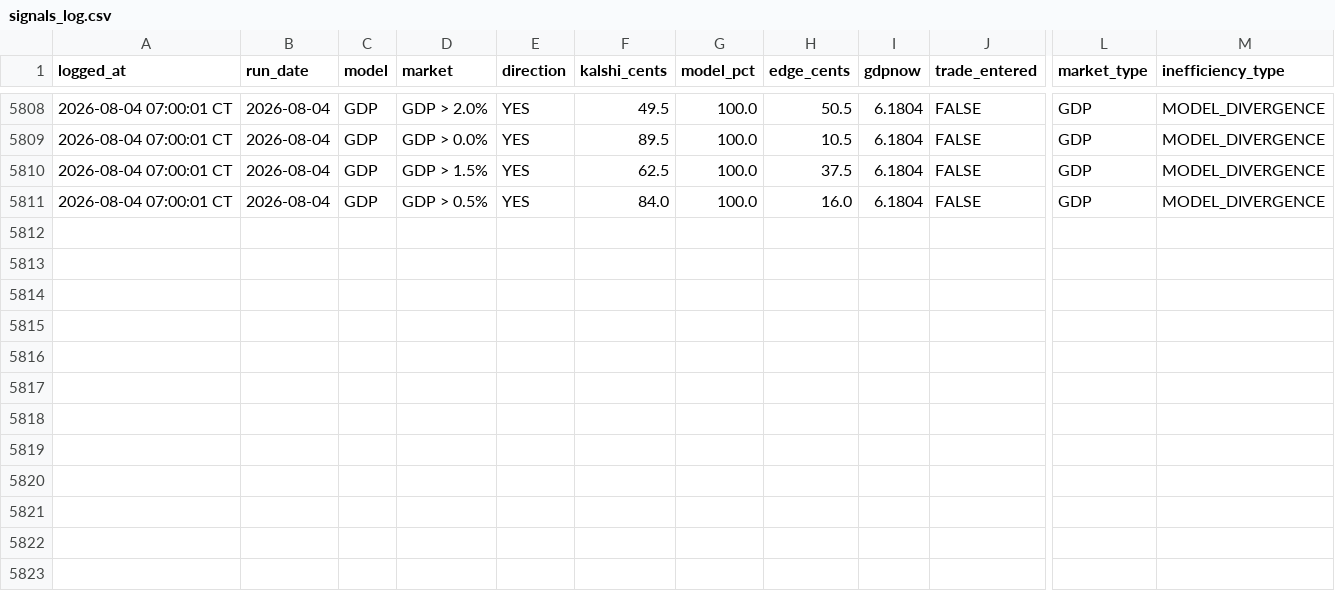
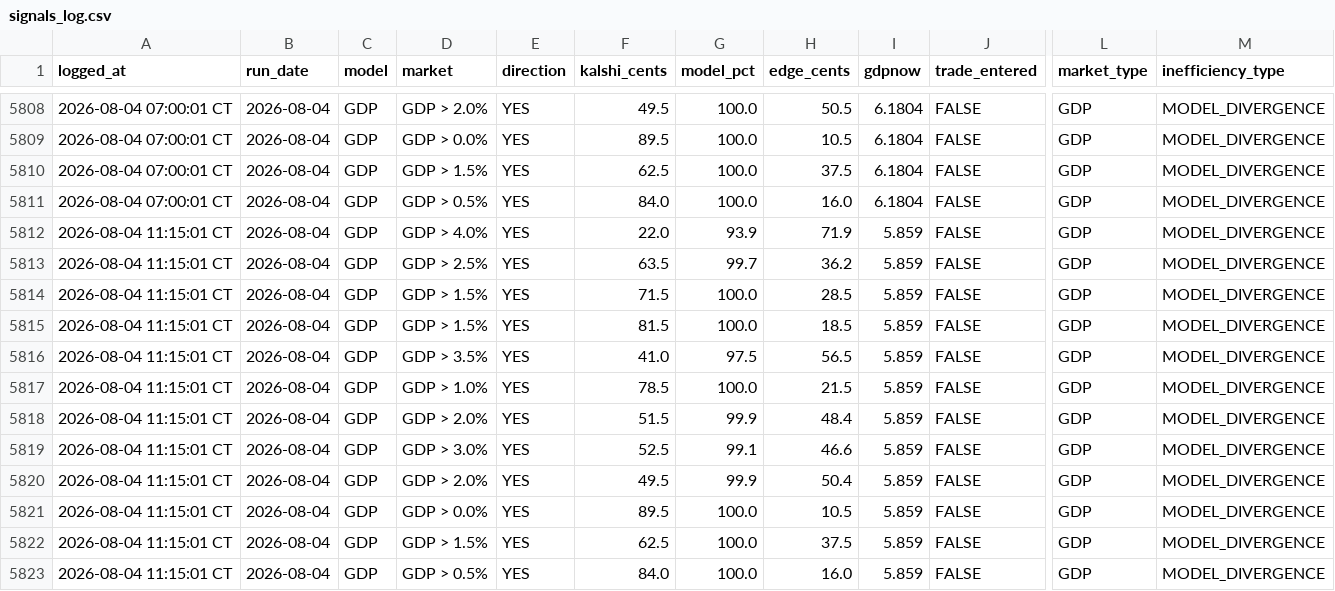
Before and after one commit to logain1964/KalshiBot-Dashboard, a CSV file: signals_log.csv, drawn as a sheet; only a part is shown, gaps mark what is left out; rows hold the shown columns only; the diff names each change by its address in the sheet, - before the commit and + after, or states it on an @@ line.

```diff
--- a/signals_log.csv
+++ b/signals_log.csv
+row 5812: 2026-08-04 11:15:01 CT | 2026-08-04 | GDP | GDP > 4.0% | YES | 22.0 | 93.9 | 71.9 | 5.859 | FALSE | GDP | MODEL_DIVERGENCE
+row 5813: 2026-08-04 11:15:01 CT | 2026-08-04 | GDP | GDP > 2.5% | YES | 63.5 | 99.7 | 36.2 | 5.859 | FALSE | GDP | MODEL_DIVERGENCE
+row 5814: 2026-08-04 11:15:01 CT | 2026-08-04 | GDP | GDP > 1.5% | YES | 71.5 | 100.0 | 28.5 | 5.859 | FALSE | GDP | MODEL_DIVERGENCE
+row 5815: 2026-08-04 11:15:01 CT | 2026-08-04 | GDP | GDP > 1.5% | YES | 81.5 | 100.0 | 18.5 | 5.859 | FALSE | GDP | MODEL_DIVERGENCE
+row 5816: 2026-08-04 11:15:01 CT | 2026-08-04 | GDP | GDP > 3.5% | YES | 41.0 | 97.5 | 56.5 | 5.859 | FALSE | GDP | MODEL_DIVERGENCE
+row 5817: 2026-08-04 11:15:01 CT | 2026-08-04 | GDP | GDP > 1.0% | YES | 78.5 | 100.0 | 21.5 | 5.859 | FALSE | GDP | MODEL_DIVERGENCE
+row 5818: 2026-08-04 11:15:01 CT | 2026-08-04 | GDP | GDP > 2.0% | YES | 51.5 | 99.9 | 48.4 | 5.859 | FALSE | GDP | MODEL_DIVERGENCE
+row 5819: 2026-08-04 11:15:01 CT | 2026-08-04 | GDP | GDP > 3.0% | YES | 52.5 | 99.1 | 46.6 | 5.859 | FALSE | GDP | MODEL_DIVERGENCE
+row 5820: 2026-08-04 11:15:01 CT | 2026-08-04 | GDP | GDP > 2.0% | YES | 49.5 | 99.9 | 50.4 | 5.859 | FALSE | GDP | MODEL_DIVERGENCE
+row 5821: 2026-08-04 11:15:01 CT | 2026-08-04 | GDP | GDP > 0.0% | YES | 89.5 | 100.0 | 10.5 | 5.859 | FALSE | GDP | MODEL_DIVERGENCE
+row 5822: 2026-08-04 11:15:01 CT | 2026-08-04 | GDP | GDP > 1.5% | YES | 62.5 | 100.0 | 37.5 | 5.859 | FALSE | GDP | MODEL_DIVERGENCE
+row 5823: 2026-08-04 11:15:01 CT | 2026-08-04 | GDP | GDP > 0.5% | YES | 84.0 | 100.0 | 16.0 | 5.859 | FALSE | GDP | MODEL_DIVERGENCE
```
Also changed, not shown: 4 other files.
